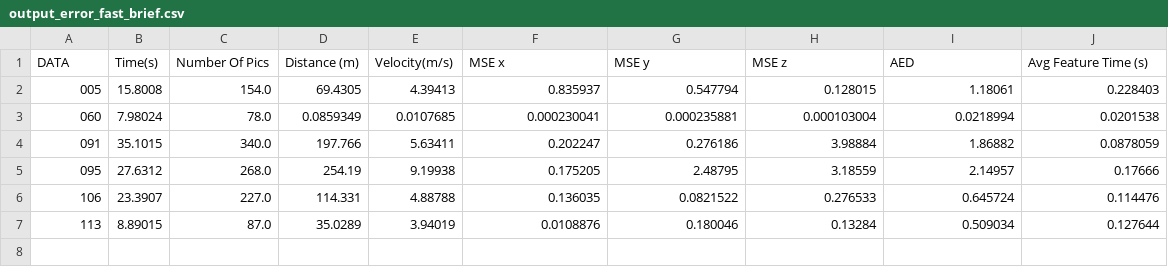
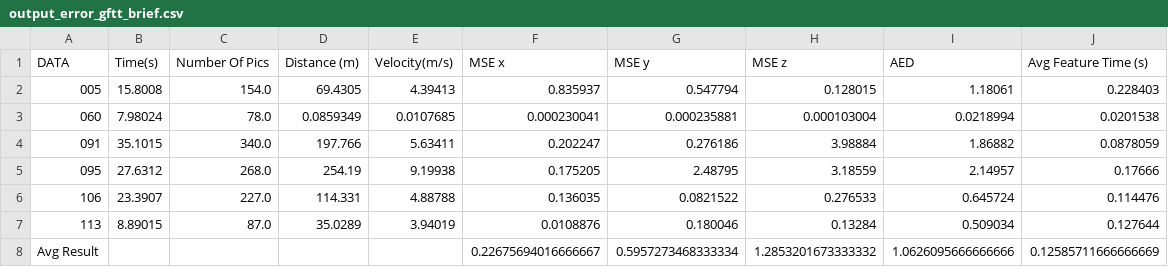
Before and after one commit to chunyang-zhang/MOT_Thesis_1551025_1551034, a CSV file: Test-Detetor-Descriptor/output_error_gftt_brief.csv (was Test-Detetor-Descriptor/output_error_fast_brief.csv), drawn as a sheet; the diff names each change by its address in the sheet, - before the commit and + after, or states it on an @@ line.

```diff
--- a/Test-Detetor-Descriptor/output_error_fast_brief.csv
+++ b/Test-Detetor-Descriptor/output_error_gftt_brief.csv
+row 8: Avg Result |  |  |  |  | 0.22675694016666667 | 0.5957273468333334 | 1.2853201673333332 | 1.0626095666666666 | 0.12585711666666669
```
Also changed, not shown: 1 other file.
